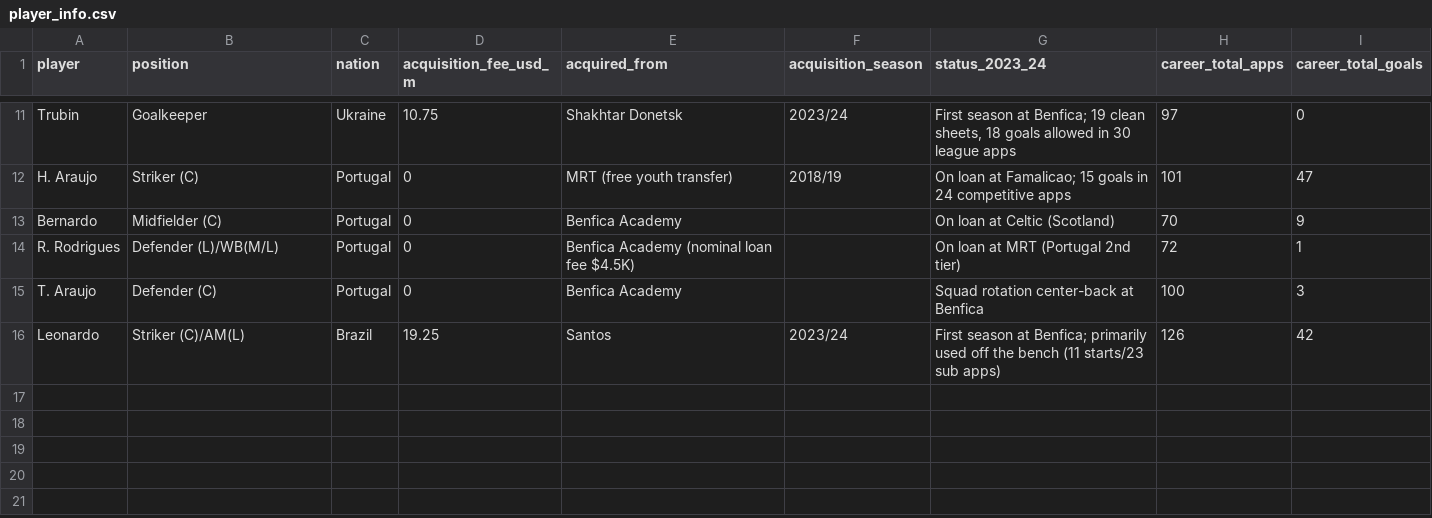
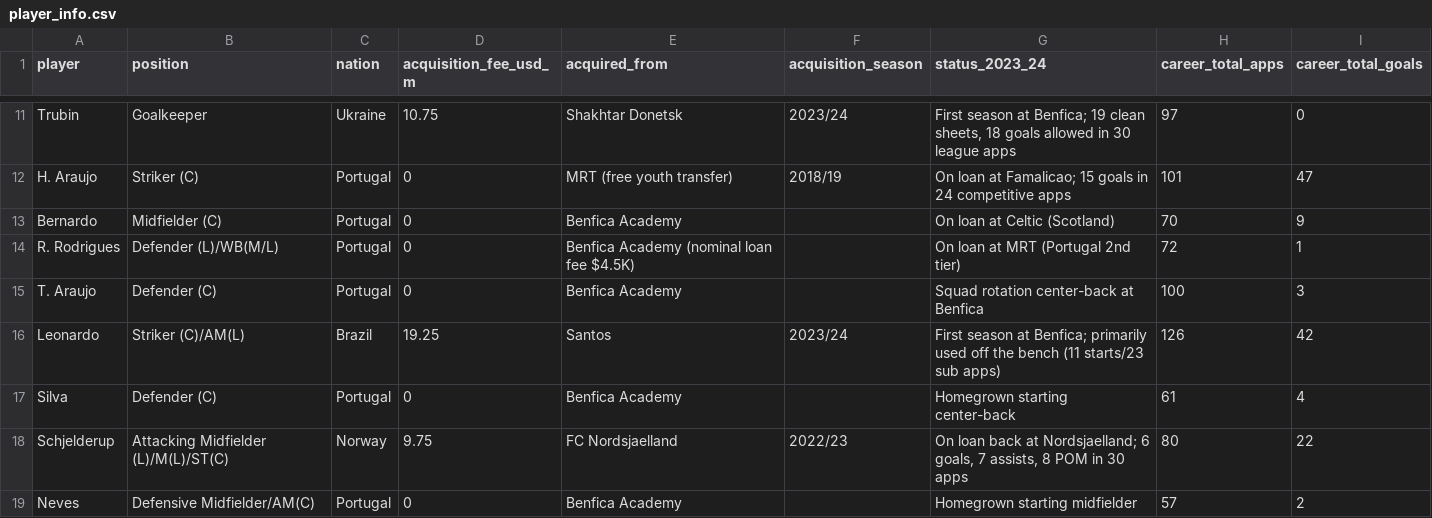
Before and after one commit to FootballPhDer/fm24-benfica-moneyball, a CSV file: data/processed/player_info.csv, drawn as a sheet; only a part is shown, gaps mark what is left out.

```diff
--- a/data/processed/player_info.csv
+++ b/data/processed/player_info.csv
@@ -16 +16,4 @@ T. Araujo,Defender (C),Portugal,0,Benfica Academy,,Squad rotation center-back at
 Leonardo,Striker (C)/AM(L),Brazil,19.25,Santos,2023/24,First season at Benfica; primarily used off the bench (11 starts/23 sub apps),126,42
+Silva,Defender (C),Portugal,0,Benfica Academy,,Homegrown starting center-back,61,4
+Schjelderup,Attacking Midfielder (L)/M(L)/ST(C),Norway,9.75,FC Nordsjaelland,2022/23,"On loan back at Nordsjaelland; 6 goals, 7 assists, 8 POM in 30 apps",80,22
+Neves,Defensive Midfielder/AM(C),Portugal,0,Benfica Academy,,Homegrown starting midfielder,57,2
```
Also changed, not shown: data/processed/player_stats_2023-24.csv.
